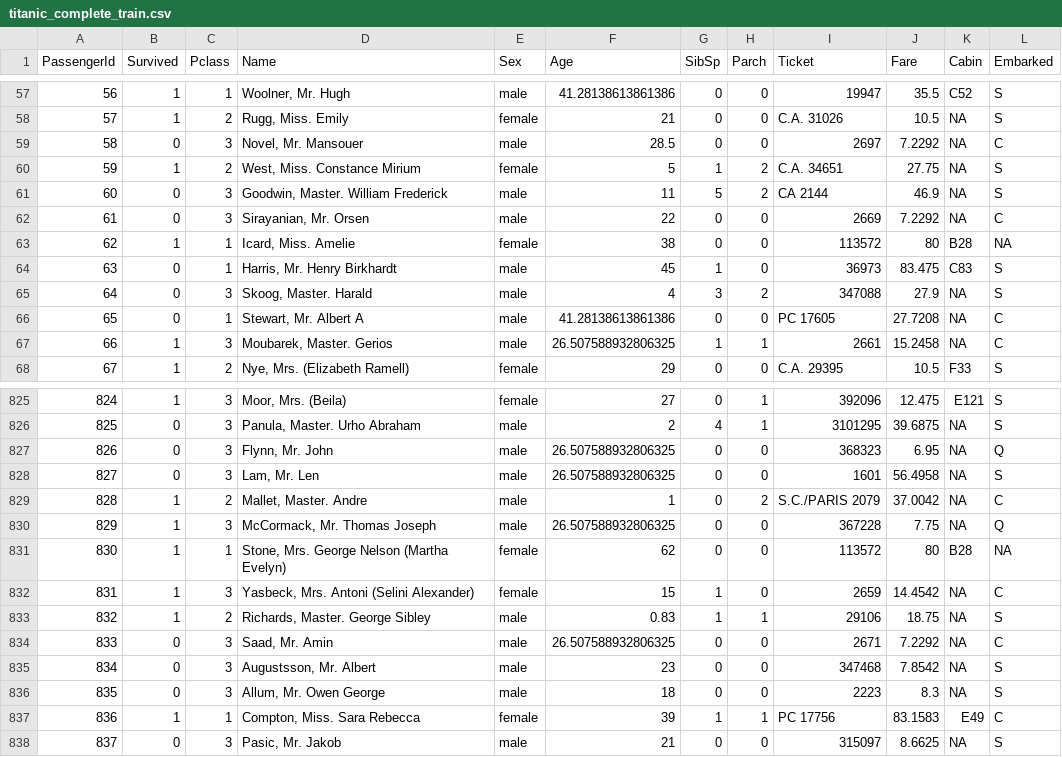
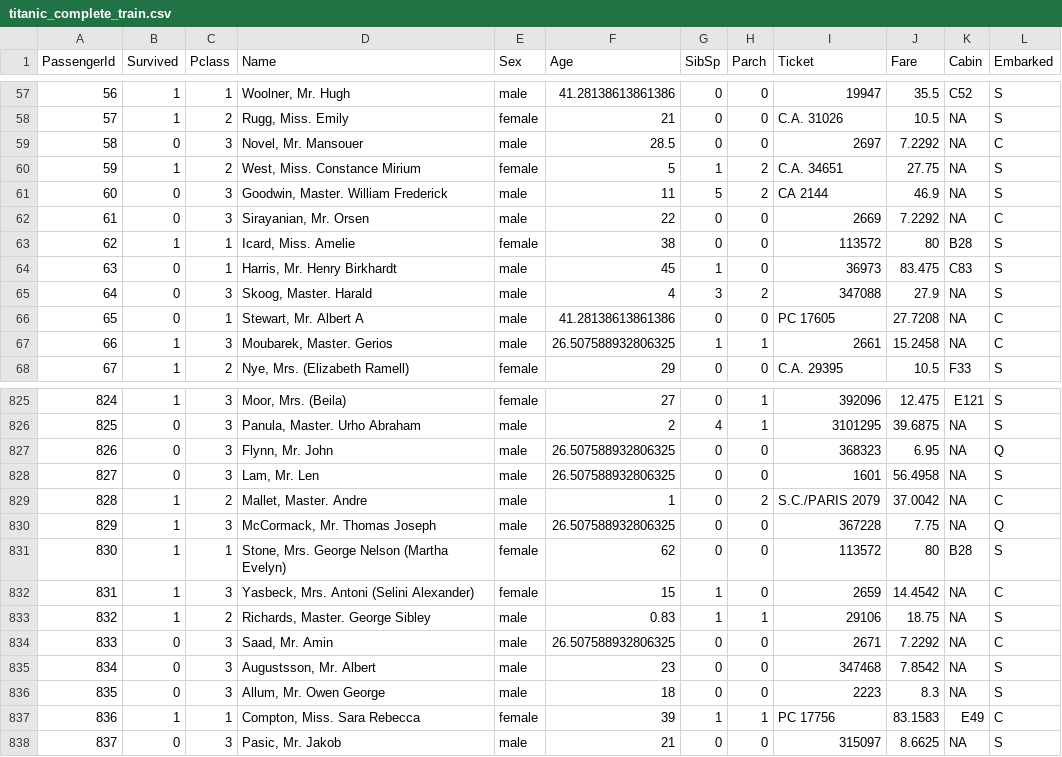
Before and after one commit to DiegoKoz/EEA2019, a CSV file: trabajos_practicos/TP-3/titanic_complete_train.csv, drawn as a sheet; only a part is shown, gaps mark what is left out.

Commit message:
archivos de training y testing

```diff
--- a/trabajos_practicos/TP-3/titanic_complete_train.csv
+++ b/trabajos_practicos/TP-3/titanic_complete_train.csv
@@ -62,3 +62,3 @@ PassengerId,Survived,Pclass,Name,Sex,Age,SibSp,Parch,Ticket,Fare,Cabin,Embarked
 61,0,3,"Sirayanian, Mr. Orsen",male,22,0,0,2669,7.2292,NA,C
-62,1,1,"Icard, Miss. Amelie",female,38,0,0,113572,80,B28,NA
+62,1,1,"Icard, Miss. Amelie",female,38,0,0,113572,80,B28,S
 63,0,1,"Harris, Mr. Henry Birkhardt",male,45,1,0,36973,83.475,C83,S
@@ -830,3 +830,3 @@ PassengerId,Survived,Pclass,Name,Sex,Age,SibSp,Parch,Ticket,Fare,Cabin,Embarked
 829,1,3,"McCormack, Mr. Thomas Joseph",male,26.507588932806325,0,0,367228,7.75,NA,Q
-830,1,1,"Stone, Mrs. George Nelson (Martha Evelyn)",female,62,0,0,113572,80,B28,NA
+830,1,1,"Stone, Mrs. George Nelson (Martha Evelyn)",female,62,0,0,113572,80,B28,S
 831,1,3,"Yasbeck, Mrs. Antoni (Selini Alexander)",female,15,1,0,2659,14.4542,NA,C
```
